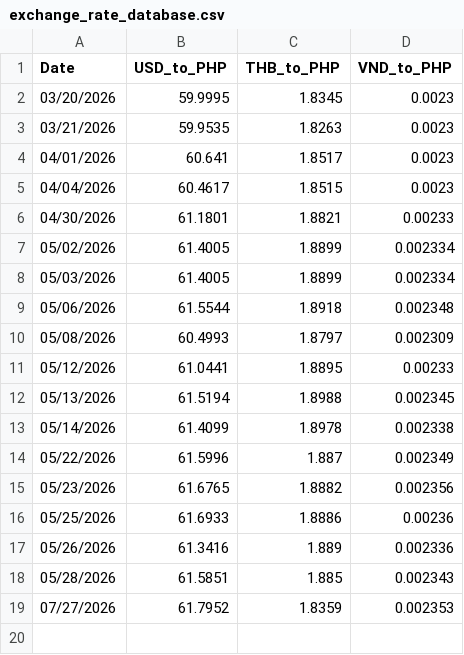
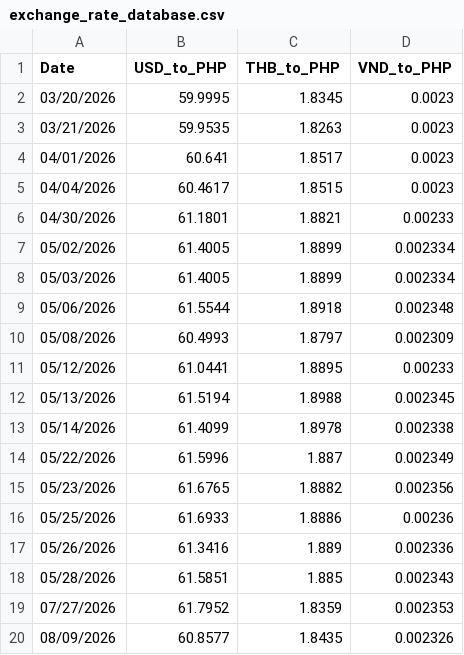
Before and after one commit to Drew-Morido/AgriPrice, a CSV file: tools/scrapped rate/exchange_rate_database.csv, drawn as a sheet.

```diff
--- a/tools/scrapped rate/exchange_rate_database.csv
+++ b/tools/scrapped rate/exchange_rate_database.csv
@@ -19 +19,2 @@ Date,USD_to_PHP,THB_to_PHP,VND_to_PHP
 07/27/2026,61.7952,1.8359,0.002353
+08/09/2026,60.8577,1.8435,0.002326
```
Also changed, not shown: tools/scrapped fuel/fuel_database.csv, tools/scrapped price/agriprice_database.csv, 15 other files.
